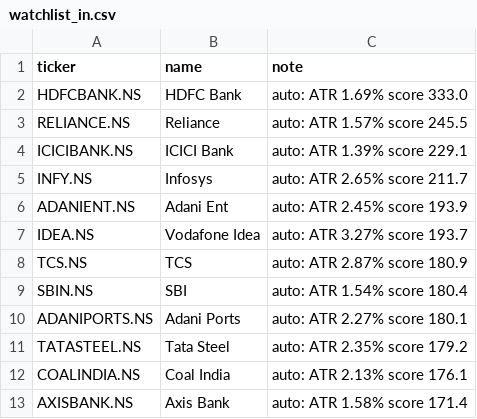
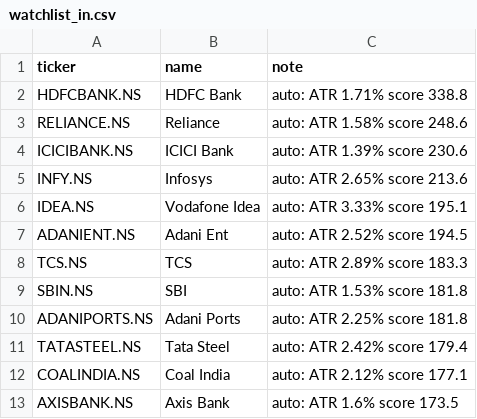
Before and after one commit to amaccountant/swing-agent, a CSV file: watchlist_in.csv, drawn as a sheet.

```diff
--- a/watchlist_in.csv
+++ b/watchlist_in.csv
@@ -1,13 +1,13 @@
 ticker,name,note
-HDFCBANK.NS,HDFC Bank,auto: ATR 1.69% score 333.0
-RELIANCE.NS,Reliance,auto: ATR 1.57% score 245.5
-ICICIBANK.NS,ICICI Bank,auto: ATR 1.39% score 229.1
-INFY.NS,Infosys,auto: ATR 2.65% score 211.7
-ADANIENT.NS,Adani Ent,auto: ATR 2.45% score 193.9
-IDEA.NS,Vodafone Idea,auto: ATR 3.27% score 193.7
-TCS.NS,TCS,auto: ATR 2.87% score 180.9
-SBIN.NS,SBI,auto: ATR 1.54% score 180.4
-ADANIPORTS.NS,Adani Ports,auto: ATR 2.27% score 180.1
-TATASTEEL.NS,Tata Steel,auto: ATR 2.35% score 179.2
-COALINDIA.NS,Coal India,auto: ATR 2.13% score 176.1
-AXISBANK.NS,Axis Bank,auto: ATR 1.58% score 171.4
+HDFCBANK.NS,HDFC Bank,auto: ATR 1.71% score 338.8
+RELIANCE.NS,Reliance,auto: ATR 1.58% score 248.6
+ICICIBANK.NS,ICICI Bank,auto: ATR 1.39% score 230.6
+INFY.NS,Infosys,auto: ATR 2.65% score 213.6
+IDEA.NS,Vodafone Idea,auto: ATR 3.33% score 195.1
+ADANIENT.NS,Adani Ent,auto: ATR 2.52% score 194.5
+TCS.NS,TCS,auto: ATR 2.89% score 183.3
+SBIN.NS,SBI,auto: ATR 1.53% score 181.8
+ADANIPORTS.NS,Adani Ports,auto: ATR 2.25% score 181.8
+TATASTEEL.NS,Tata Steel,auto: ATR 2.42% score 179.4
+COALINDIA.NS,Coal India,auto: ATR 2.12% score 177.1
+AXISBANK.NS,Axis Bank,auto: ATR 1.6% score 173.5
```
Also changed, not shown: 3 other files.
